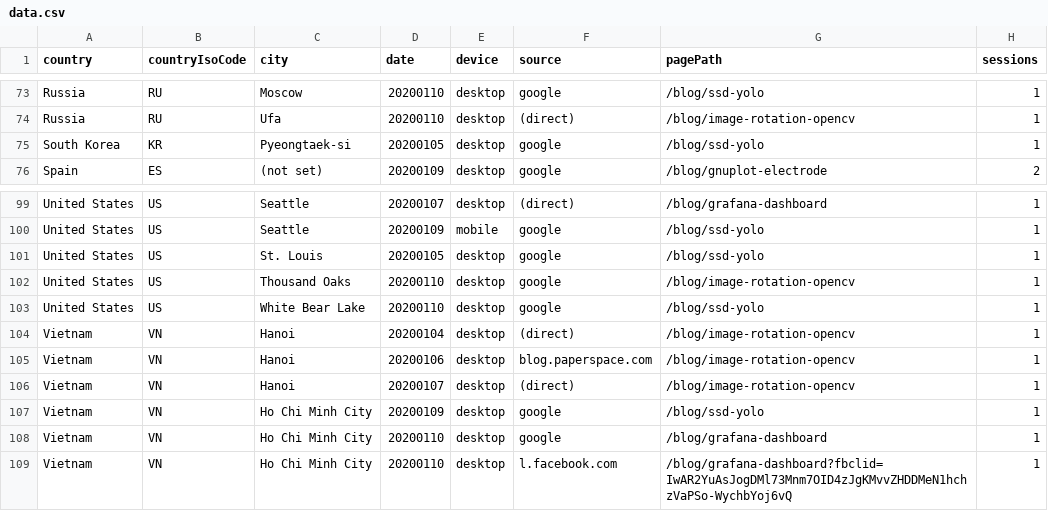
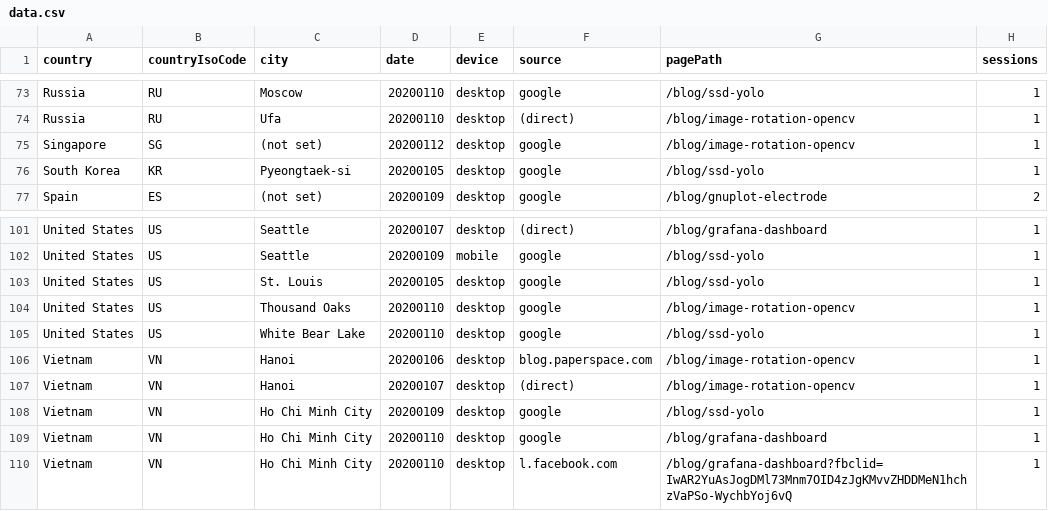
Before and after one commit to cristianpb/analytics-google, a CSV file: data.csv, drawn as a sheet; only a part is shown, gaps mark what is left out; the diff covers the shown part only.

```diff
--- a/data.csv
+++ b/data.csv
@@ -74,2 +74,3 @@ Russia,RU,Moscow,20200110,desktop,google,/blog/ssd-yolo,1
 Russia,RU,Ufa,20200110,desktop,(direct),/blog/image-rotation-opencv,1
+Singapore,SG,(not set),20200112,desktop,google,/blog/image-rotation-opencv,1
 South Korea,KR,Pyeongtaek-si,20200105,desktop,google,/blog/ssd-yolo,1
@@ -103,3 +105,2 @@ United States,US,Thousand Oaks,20200110,desktop,google,/blog/image-rotation-open
 United States,US,White Bear Lake,20200110,desktop,google,/blog/ssd-yolo,1
-Vietnam,VN,Hanoi,20200104,desktop,(direct),/blog/image-rotation-opencv,1
 Vietnam,VN,Hanoi,20200106,desktop,blog.paperspace.com,/blog/image-rotation-opencv,1
```
Also changed, not shown: 9 added rows, 8 removed rows and 1 edited cell elsewhere in this file.
